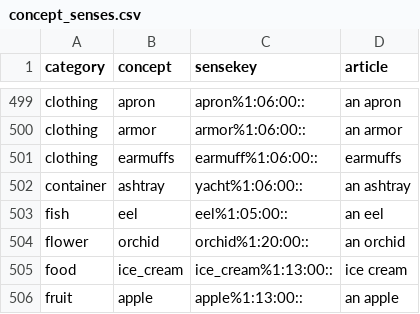
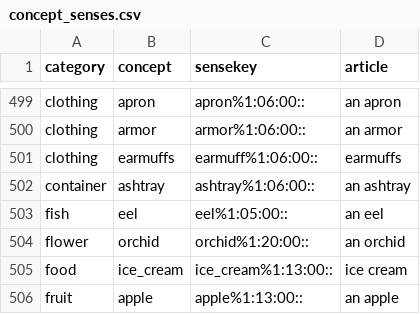
Before and after one commit to kanishkamisra/world, a CSV file: data/concept_senses.csv, drawn as a sheet; only a part is shown, gaps mark what is left out.

Commit message:
ashtrays are not yachts

```diff
--- a/data/concept_senses.csv
+++ b/data/concept_senses.csv
@@ -501,3 +501,3 @@ clothing,armor,armor%1:06:00::,an armor
 clothing,earmuffs,earmuff%1:06:00::,earmuffs
-container,ashtray,yacht%1:06:00::,an ashtray
+container,ashtray,ashtray%1:06:00::,an ashtray
 fish,eel,eel%1:05:00::,an eel
```
